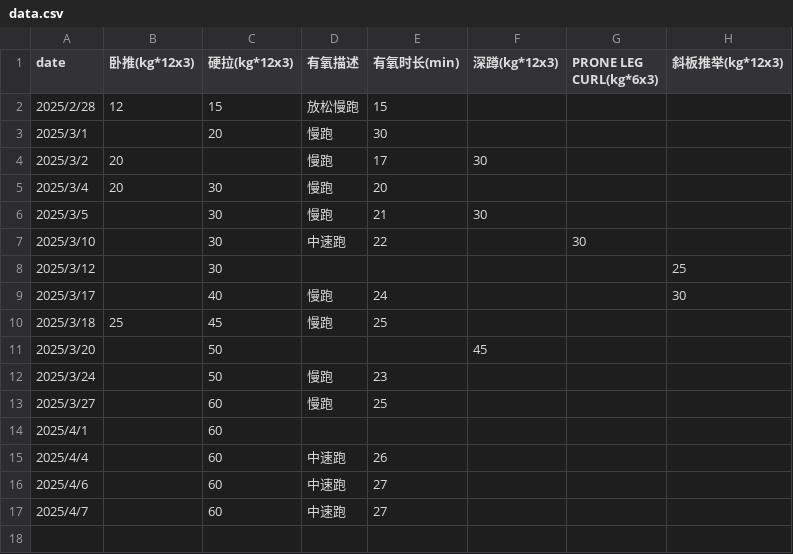
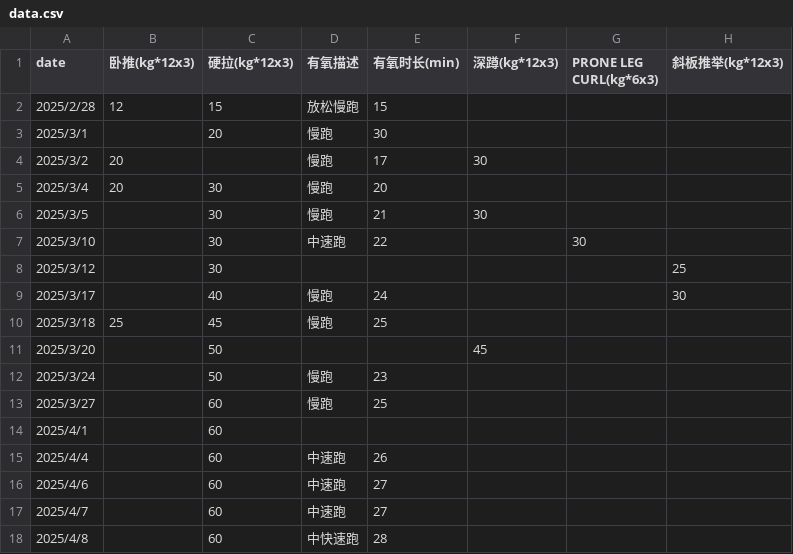
Before and after one commit to RaDsZ2z/sports, a CSV file: data.csv, drawn as a sheet; the diff names each change by its address in the sheet, - before the commit and + after, or states it on an @@ line.

```diff
--- a/data.csv
+++ b/data.csv
+row 18: 2025/4/8 |  | 60 | 中快速跑 | 28
```
Also changed, not shown: 1 other file.
